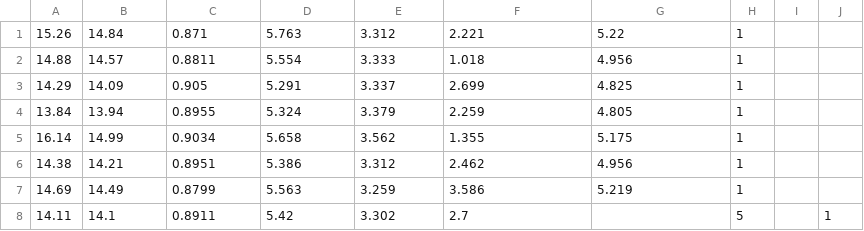
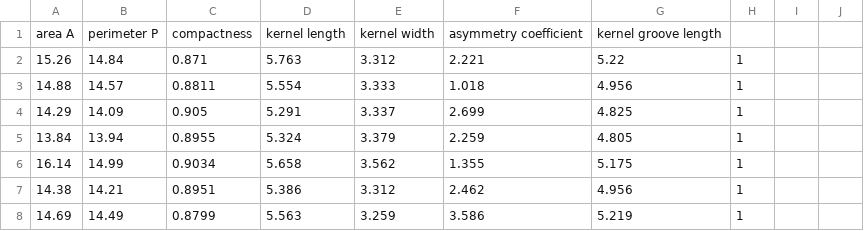
Before and after one commit to Haydart/RClusterAnalysis, a CSV file: datasets/seeds.csv, drawn as a sheet; only a part is shown; the shorter side is filled out with more unchanged rows.

Commit message:
Add trait names as first column for seeds dataset

```diff
--- a/datasets/seeds.csv
+++ b/datasets/seeds.csv
@@ -1 +1,2 @@
+area A,perimeter P,compactness,kernel length,kernel width,asymmetry coefficient,kernel groove length
 15.26,14.84,0.871,5.763,3.312,2.221,5.22,1
```
